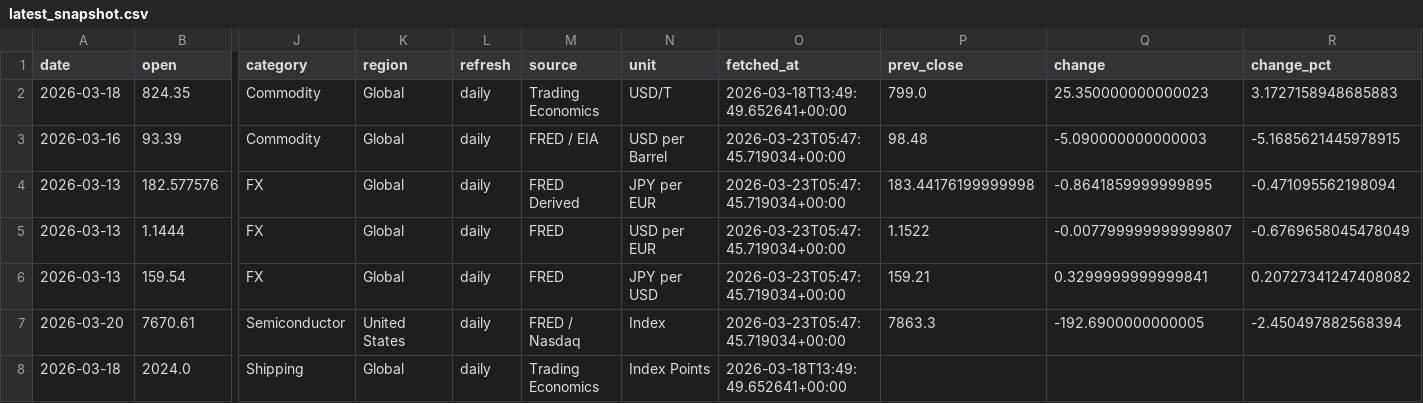
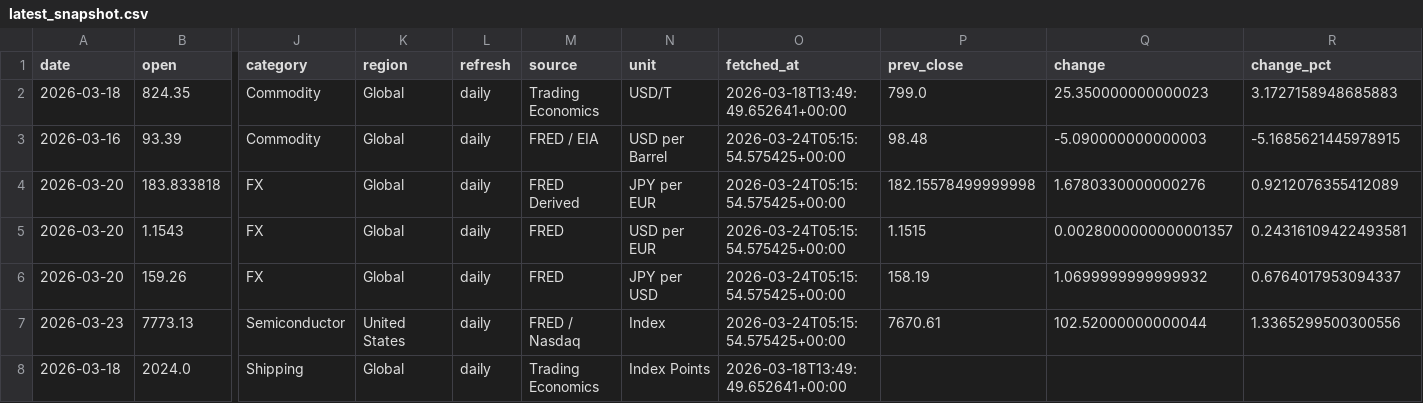
Before and after one commit to tomoki1982/Trend-Analysis, a CSV file: data/latest_snapshot.csv, drawn as a sheet; only a part is shown, gaps mark what is left out; removed rows and columns are numbered as before the commit, all else as after; rows hold the shown columns only; the diff names each change by its address in the sheet, - before the commit and + after, or states it on an @@ line.

```diff
--- a/data/latest_snapshot.csv
+++ b/data/latest_snapshot.csv
-O3 (fetched_at): 2026-03-23T05:47:45.719034+00:00
+O3 (fetched_at): 2026-03-24T05:15:54.575425+00:00
-row 4: 2026-03-13 | 182.577576 | FX | Global | daily | FRED Derived | JPY per EUR | 2026-03-23T05:47:45.719034+00:00 | 183.44176199999998 | -0.8641859999999895 | -0.471095562198094
-row 5: 2026-03-13 | 1.1444 | FX | Global | daily | FRED | USD per EUR | 2026-03-23T05:47:45.719034+00:00 | 1.1522 | -0.007799999999999807 | -0.6769658045478049
-row 6: 2026-03-13 | 159.54 | FX | Global | daily | FRED | JPY per USD | 2026-03-23T05:47:45.719034+00:00 | 159.21 | 0.3299999999999841 | 0.20727341247408082
-row 7: 2026-03-20 | 7670.61 | Semiconductor | United States | daily | FRED / Nasdaq | Index | 2026-03-23T05:47:45.719034+00:00 | 7863.3 | -192.6900000000005 | -2.450497882568394
+row 4: 2026-03-20 | 183.833818 | FX | Global | daily | FRED Derived | JPY per EUR | 2026-03-24T05:15:54.575425+00:00 | 182.15578499999998 | 1.6780330000000276 | 0.9212076355412089
+row 5: 2026-03-20 | 1.1543 | FX | Global | daily | FRED | USD per EUR | 2026-03-24T05:15:54.575425+00:00 | 1.1515 | 0.0028000000000001357 | 0.24316109422493581
+row 6: 2026-03-20 | 159.26 | FX | Global | daily | FRED | JPY per USD | 2026-03-24T05:15:54.575425+00:00 | 158.19 | 1.0699999999999932 | 0.6764017953094337
+row 7: 2026-03-23 | 7773.13 | Semiconductor | United States | daily | FRED / Nasdaq | Index | 2026-03-24T05:15:54.575425+00:00 | 7670.61 | 102.52000000000044 | 1.3365299500300556
```
Also changed, not shown: data/history_daily_2026.csv.
